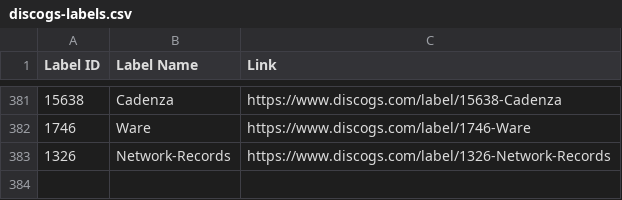
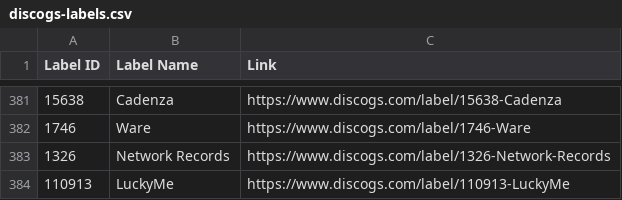
Before and after one commit to mirrorfm/data, a CSV file: discogs-labels.csv, drawn as a sheet; only a part is shown, gaps mark what is left out.

Commit message:
[label] LuckyMe

```diff
--- a/discogs-labels.csv
+++ b/discogs-labels.csv
@@ -382,2 +382,3 @@ Label ID, Label Name, Link
 1746, Ware, https://www.discogs.com/label/1746-Ware
-1326, Network-Records, https://www.discogs.com/label/1326-Network-Records
+1326, Network Records, https://www.discogs.com/label/1326-Network-Records
+110913, LuckyMe, https://www.discogs.com/label/110913-LuckyMe
```
